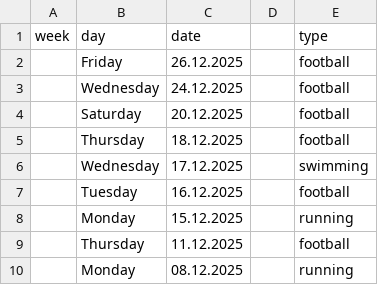
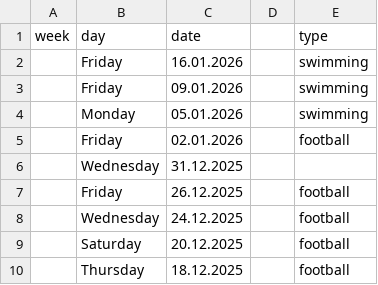
Before and after one commit to mikebochenek/learning, a CSV file: data_csv/fitness_latest.csv, drawn as a sheet; only a part is shown; the shorter side is filled out with more unchanged rows.

Commit message:
latest anon fitness

```diff
--- a/data_csv/fitness_latest.csv
+++ b/data_csv/fitness_latest.csv
@@ -1,2 +1,7 @@
 week,day,date,,type
+,Friday,16.01.2026,,swimming
+,Friday,09.01.2026,,swimming
+,Monday,05.01.2026,,swimming
+,Friday,02.01.2026,,football
+,Wednesday,31.12.2025,,
 ,Friday,26.12.2025,,football
```
